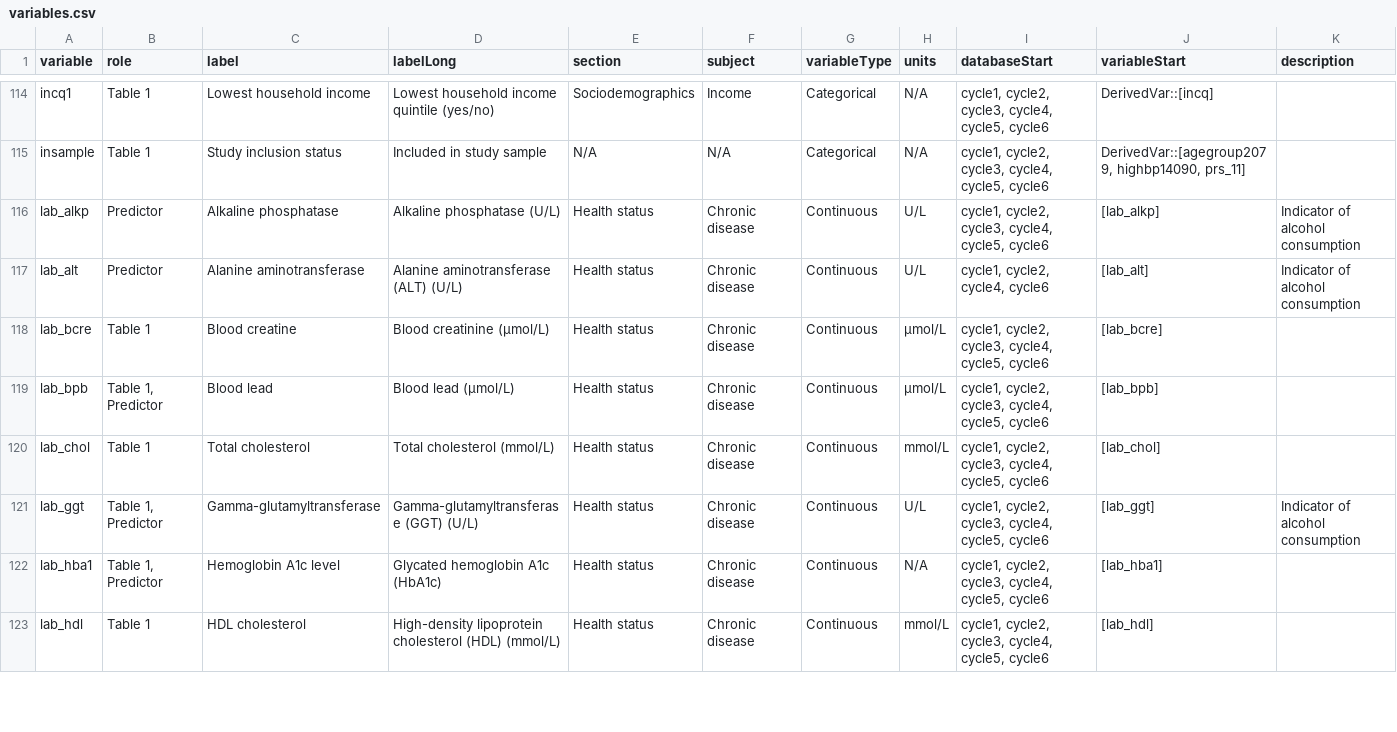
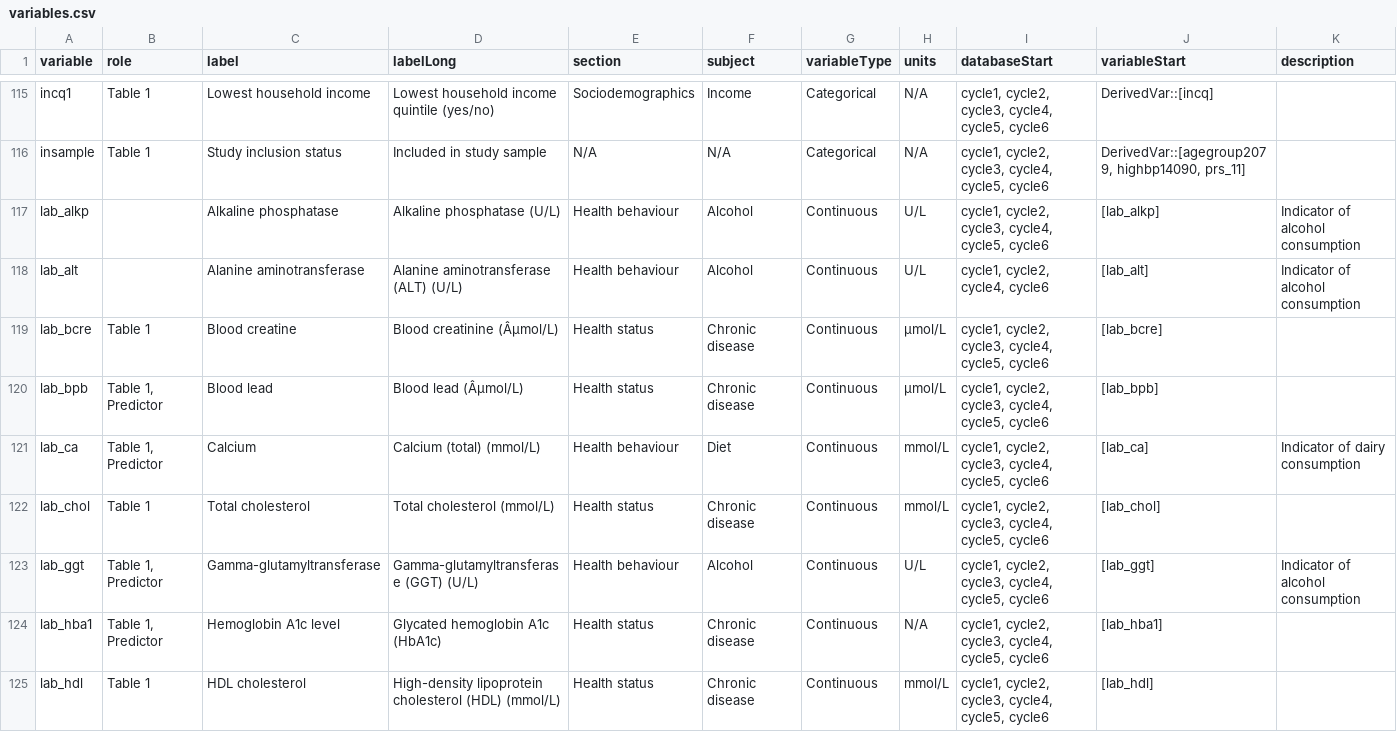
Before and after one commit to Big-Life-Lab/htnport, a CSV file: worksheets/variables.csv, drawn as a sheet; only a part is shown, gaps mark what is left out; addresses are those after the commit; the diff covers the shown part only; the diff names each change by its address in the sheet, - before the commit and + after, or states it on an @@ line.

```diff
--- a/worksheets/variables.csv
+++ b/worksheets/variables.csv
-B117:B118 (role): Predictor
+B117:B118 (role): (empty)
-E117:E118 (section): Health status
+E117:E118 (section): Health behaviour
-F117:F118 (subject): Chronic disease
+F117:F118 (subject): Alcohol
-D119 (labelLong): Blood creatinine (µmol/L)
+D119 (labelLong): Blood creatinine (Âµmol/L)
-D120 (labelLong): Blood lead (µmol/L)
+D120 (labelLong): Blood lead (Âµmol/L)
+row 121: lab_ca | Table 1, Predictor | Calcium | Calcium (total) (mmol/L) | Health behaviour | Diet | Continuous | mmol/L | cycle1, cycle2, cycle3, cycle4, cycle5, cycle6 | [lab_ca] | Indicator of dairy consumption
-E123 (section): Health status
+E123 (section): Health behaviour
-F123 (subject): Chronic disease
+F123 (subject): Alcohol
```
Also changed, not shown: 2 added rows and 17 edited cells elsewhere in this file, worksheets/variable-details.csv, 2 other files.
